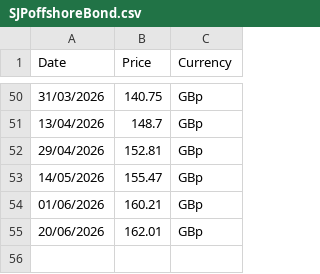
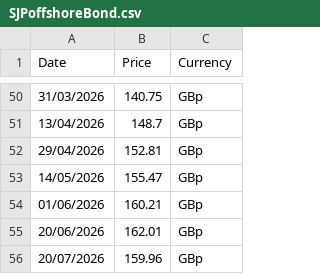
Before and after one commit to gwimpenny/portfolio-tracker, a CSV file: SJPoffshoreBond.csv, drawn as a sheet; only a part is shown, gaps mark what is left out.

```diff
--- a/SJPoffshoreBond.csv
+++ b/SJPoffshoreBond.csv
@@ -55 +55,2 @@
 20/06/2026,162.01,GBp
+20/07/2026,159.96,GBp
```
Also changed, not shown: RoyalLondonMMFpriceData.csv, SJPonshoreBond.csv, 1 other file.
